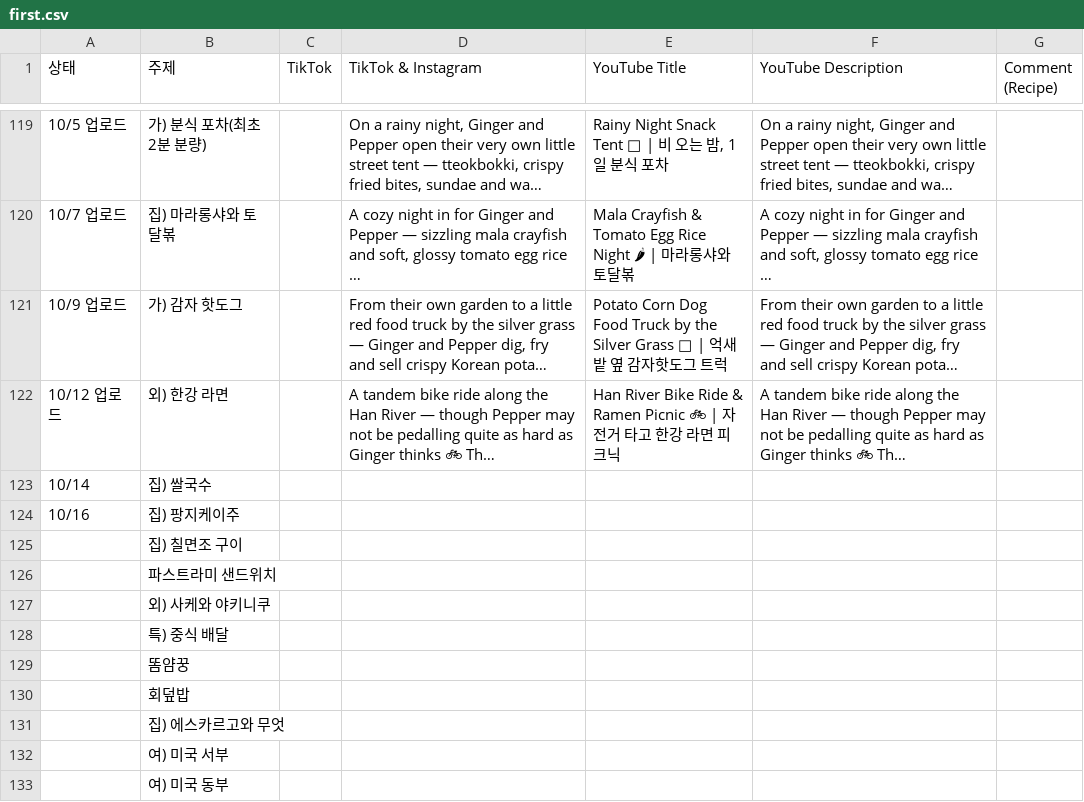
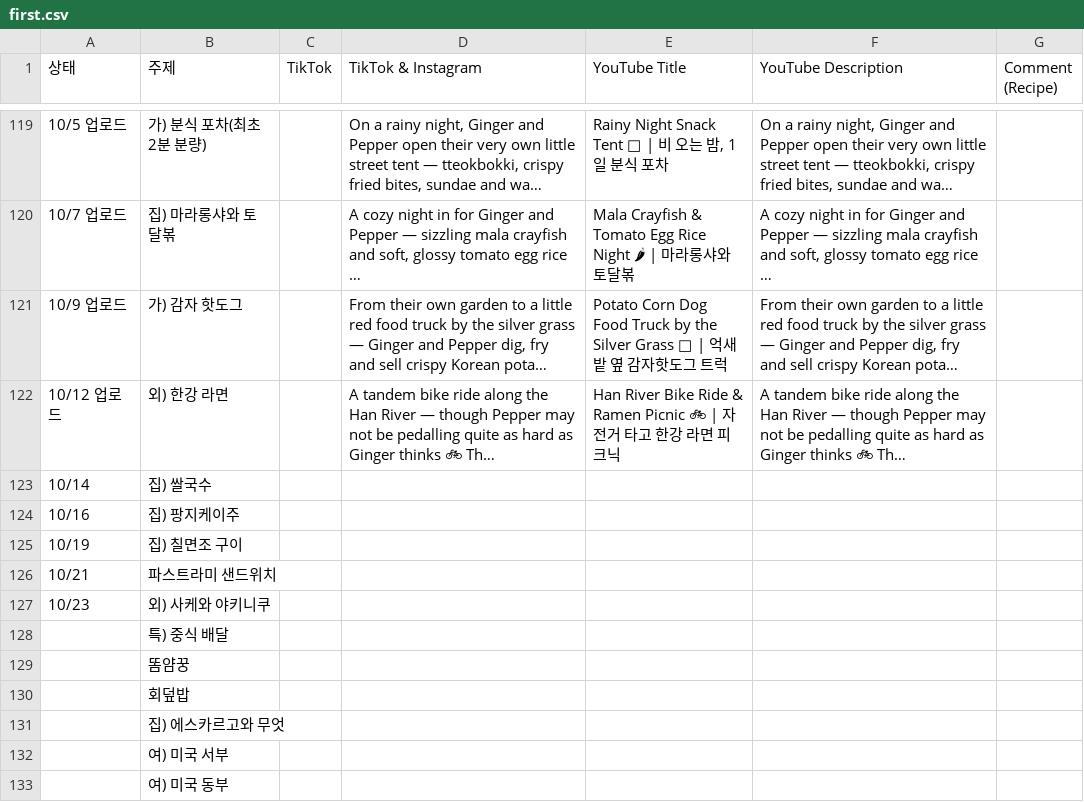
Before and after one commit to nyongtube/nyongtube.github.io, a CSV file: first.csv, drawn as a sheet; only a part is shown, gaps mark what is left out; long unchanged cells end in …; the diff names each change by its address in the sheet, - before the commit and + after, or states it on an @@ line.

```diff
--- a/first.csv
+++ b/first.csv
-A125 (상태): (empty)
+A125 (상태): 10/19
-A126 (상태): (empty)
+A126 (상태): 10/21
-A127 (상태): (empty)
+A127 (상태): 10/23
```
